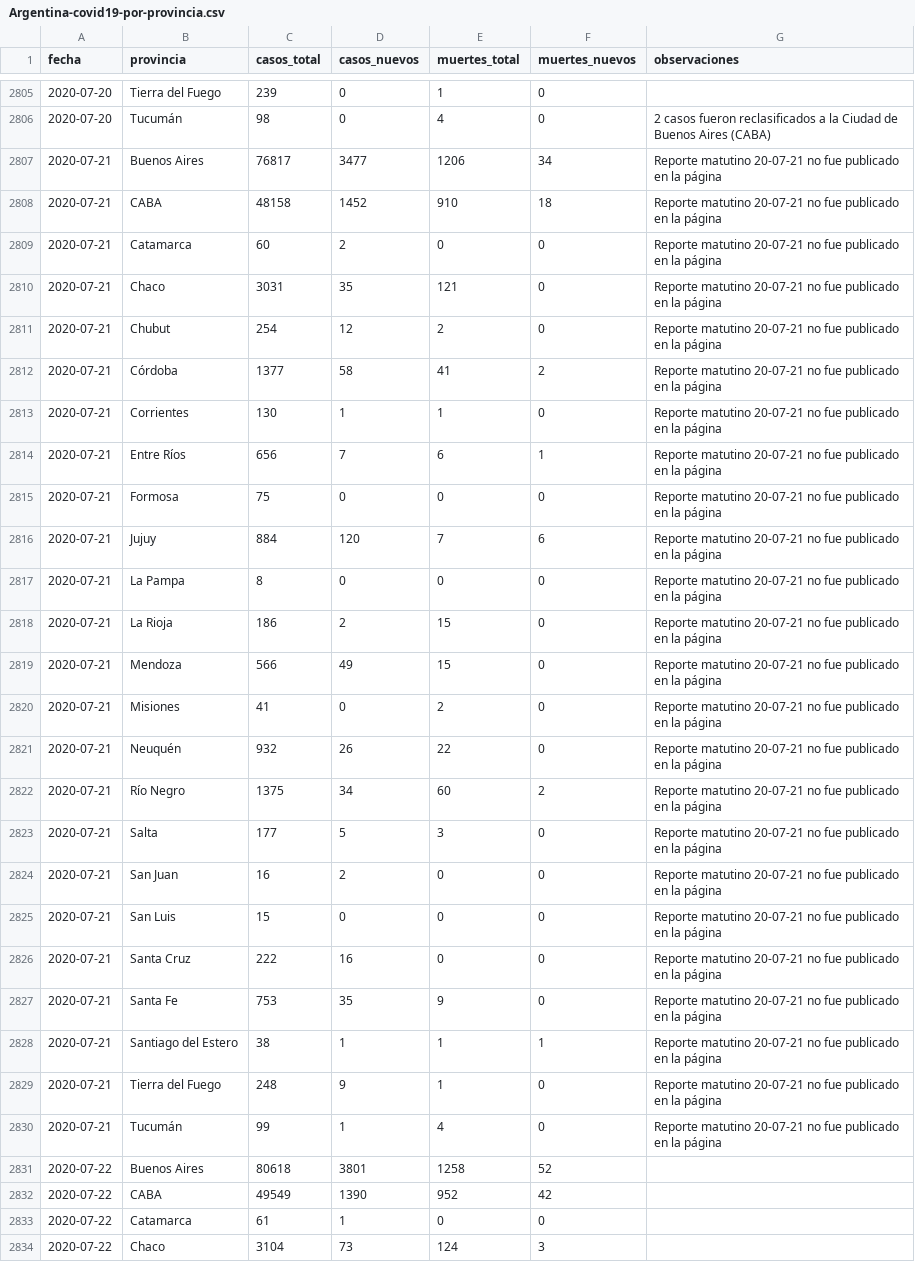
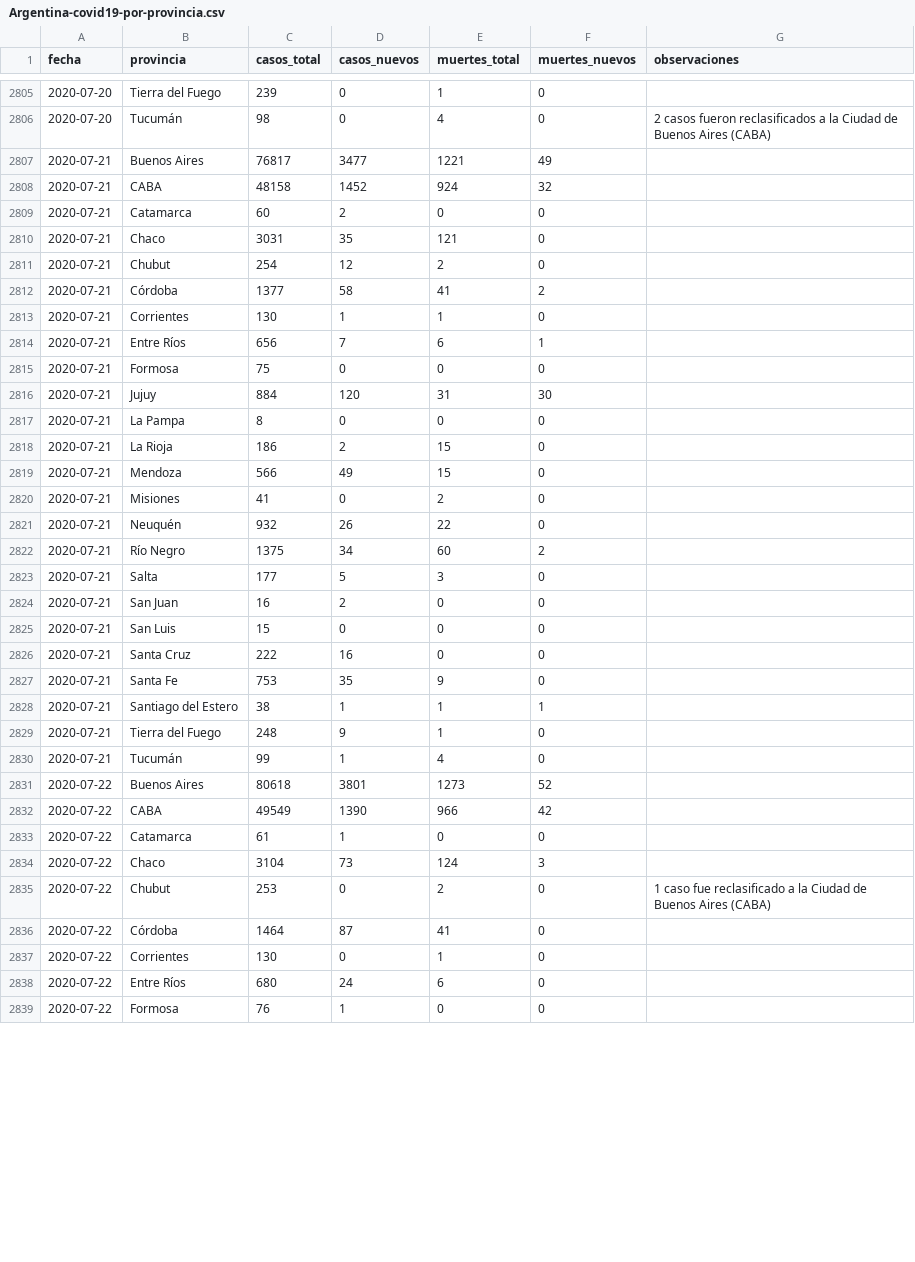
Before and after one commit to lucia15/Database-Covid19-Argentina, a CSV file: Argentina-covid19-por-provincia.csv, drawn as a sheet; only a part is shown, gaps mark what is left out; the shorter side is filled out with more unchanged rows; the diff covers the shown part only.

```diff
--- a/Argentina-covid19-por-provincia.csv
+++ b/Argentina-covid19-por-provincia.csv
@@ -2806,28 +2806,28 @@ fecha,provincia,casos_total,casos_nuevos,muertes_total,muertes_nuevos,observacio
 2020-07-20,Tucumán,98,0,4,0,2 casos fueron reclasificados a la Ciudad de Buenos Aires (CABA)
-2020-07-21,Buenos Aires,76817,3477,1206,34,Reporte matutino 20-07-21 no fue publicado en la página
-2020-07-21,CABA,48158,1452,910,18,Reporte matutino 20-07-21 no fue publicado en la página
-2020-07-21,Catamarca,60,2,0,0,Reporte matutino 20-07-21 no fue publicado en la página
-2020-07-21,Chaco,3031,35,121,0,Reporte matutino 20-07-21 no fue publicado en la página
-2020-07-21,Chubut,254,12,2,0,Reporte matutino 20-07-21 no fue publicado en la página
-2020-07-21,Córdoba,1377,58,41,2,Reporte matutino 20-07-21 no fue publicado en la página
-2020-07-21,Corrientes,130,1,1,0,Reporte matutino 20-07-21 no fue publicado en la página
-2020-07-21,Entre Ríos,656,7,6,1,Reporte matutino 20-07-21 no fue publicado en la página
-2020-07-21,Formosa,75,0,0,0,Reporte matutino 20-07-21 no fue publicado en la página
-2020-07-21,Jujuy,884,120,7,6,Reporte matutino 20-07-21 no fue publicado en la página
-2020-07-21,La Pampa,8,0,0,0,Reporte matutino 20-07-21 no fue publicado en la página
-2020-07-21,La Rioja,186,2,15,0,Reporte matutino 20-07-21 no fue publicado en la página
-2020-07-21,Mendoza,566,49,15,0,Reporte matutino 20-07-21 no fue publicado en la página
-2020-07-21,Misiones,41,0,2,0,Reporte matutino 20-07-21 no fue publicado en la página
-2020-07-21,Neuquén,932,26,22,0,Reporte matutino 20-07-21 no fue publicado en la página
-2020-07-21,Río Negro,1375,34,60,2,Reporte matutino 20-07-21 no fue publicado en la página
-2020-07-21,Salta,177,5,3,0,Reporte matutino 20-07-21 no fue publicado en la página
-2020-07-21,San Juan,16,2,0,0,Reporte matutino 20-07-21 no fue publicado en la página
-2020-07-21,San Luis,15,0,0,0,Reporte matutino 20-07-21 no fue publicado en la página
-2020-07-21,Santa Cruz,222,16,0,0,Reporte matutino 20-07-21 no fue publicado en la página
-2020-07-21,Santa Fe,753,35,9,0,Reporte matutino 20-07-21 no fue publicado en la página
-2020-07-21,Santiago del Estero,38,1,1,1,Reporte matutino 20-07-21 no fue publicado en la página
-2020-07-21,Tierra del Fuego,248,9,1,0,Reporte matutino 20-07-21 no fue publicado en la página
-2020-07-21,Tucumán,99,1,4,0,Reporte matutino 20-07-21 no fue publicado en la página
-2020-07-22,Buenos Aires,80618,3801,1258,52,
-2020-07-22,CABA,49549,1390,952,42,
+2020-07-21,Buenos Aires,76817,3477,1221,49,
+2020-07-21,CABA,48158,1452,924,32,
+2020-07-21,Catamarca,60,2,0,0,
+2020-07-21,Chaco,3031,35,121,0,
+2020-07-21,Chubut,254,12,2,0,
+2020-07-21,Córdoba,1377,58,41,2,
+2020-07-21,Corrientes,130,1,1,0,
+2020-07-21,Entre Ríos,656,7,6,1,
+2020-07-21,Formosa,75,0,0,0,
+2020-07-21,Jujuy,884,120,31,30,
+2020-07-21,La Pampa,8,0,0,0,
+2020-07-21,La Rioja,186,2,15,0,
+2020-07-21,Mendoza,566,49,15,0,
+2020-07-21,Misiones,41,0,2,0,
+2020-07-21,Neuquén,932,26,22,0,
+2020-07-21,Río Negro,1375,34,60,2,
+2020-07-21,Salta,177,5,3,0,
+2020-07-21,San Juan,16,2,0,0,
+2020-07-21,San Luis,15,0,0,0,
+2020-07-21,Santa Cruz,222,16,0,0,
+2020-07-21,Santa Fe,753,35,9,0,
+2020-07-21,Santiago del Estero,38,1,1,1,
+2020-07-21,Tierra del Fuego,248,9,1,0,
+2020-07-21,Tucumán,99,1,4,0,
+2020-07-22,Buenos Aires,80618,3801,1273,52,
+2020-07-22,CABA,49549,1390,966,42,
 2020-07-22,Catamarca,61,1,0,0,
```
Also changed, not shown: 24 added rows and 20 edited cells elsewhere in this file, Argentina-covid19-fallecidos.csv, Argentina-covid19.csv.
